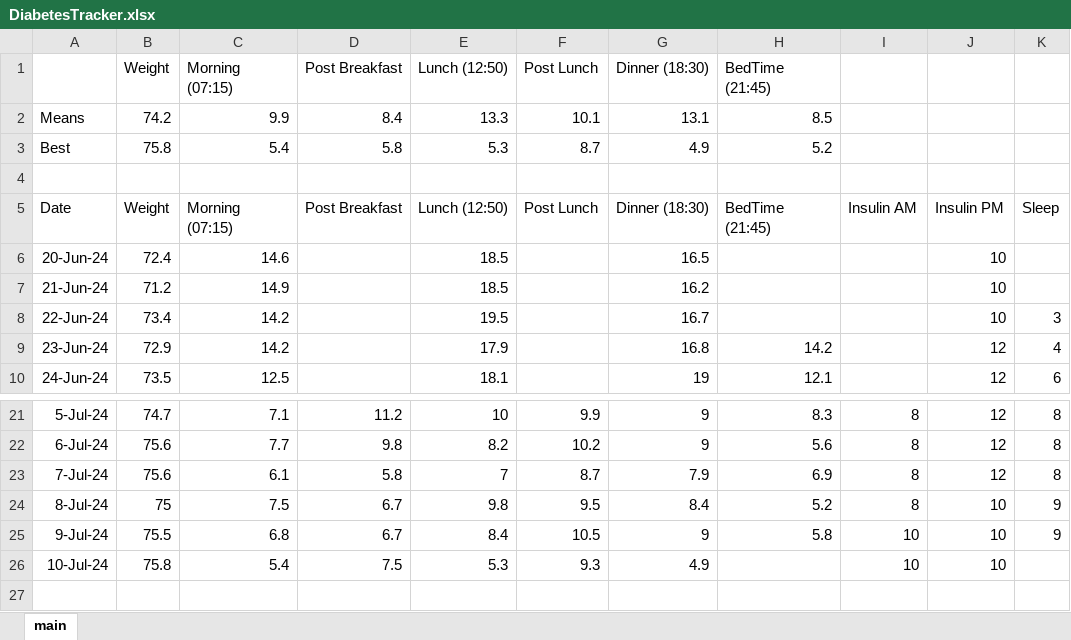
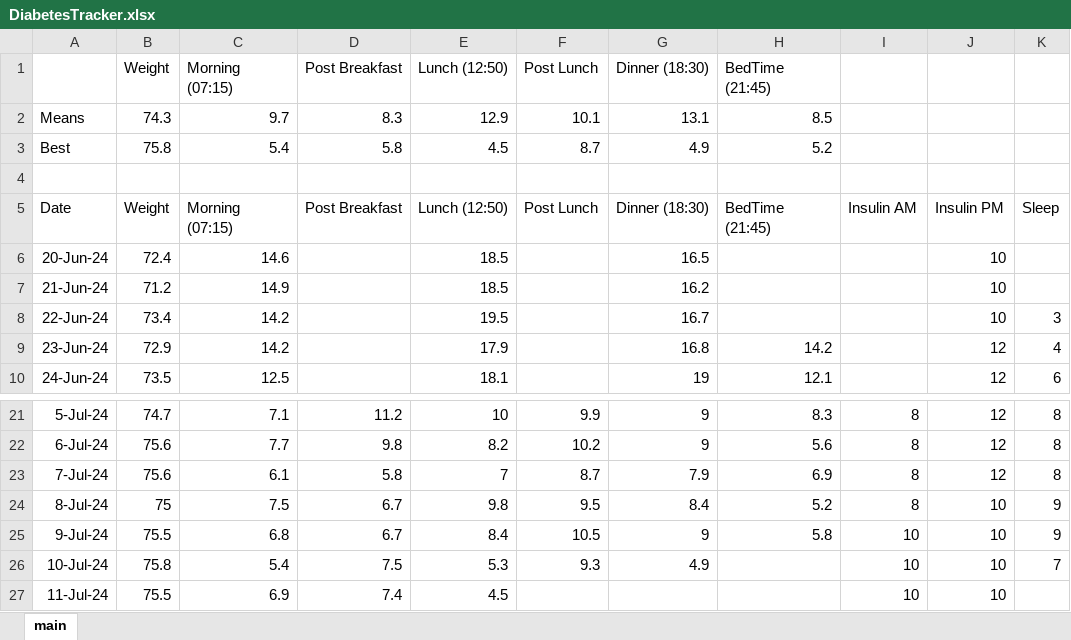
Before and after one commit to charleverts/glucose_tracker_app, an Excel workbook: DiabetesTracker.xlsx, sheet main, drawn as a sheet; only a part is shown, gaps mark what is left out; values as stored, in another font and other column widths than the file's, no borders; charts and pictures and table styles not drawn; the diff names each change by its address in the sheet, - before the commit and + after, or states it on an @@ line.

Commit message:
Added data

```diff
--- a/DiabetesTracker.xlsx (sheet main)
+++ b/DiabetesTracker.xlsx (sheet main)
-B2 (Weight): 74.2
+B2 (Weight): 74.3
-C2 (Morning (07:15)): 9.9
+C2 (Morning (07:15)): 9.7
-D2 (Post Breakfast): 8.4
+D2 (Post Breakfast): 8.3
-E2 (Lunch (12:50)): 13.3
+E2 (Lunch (12:50)): 12.9
-E3 (Lunch (12:50)): 5.3
+E3 (Lunch (12:50)): 4.5
-K26: (empty)
+K26: 7
+row 27: 11-Jul-24 | 75.5 | 6.9 | 7.4 | 4.5 |  |  |  | 10 | 10
```
Also changed, not shown: formulas that keep their value, charts or pictures.
